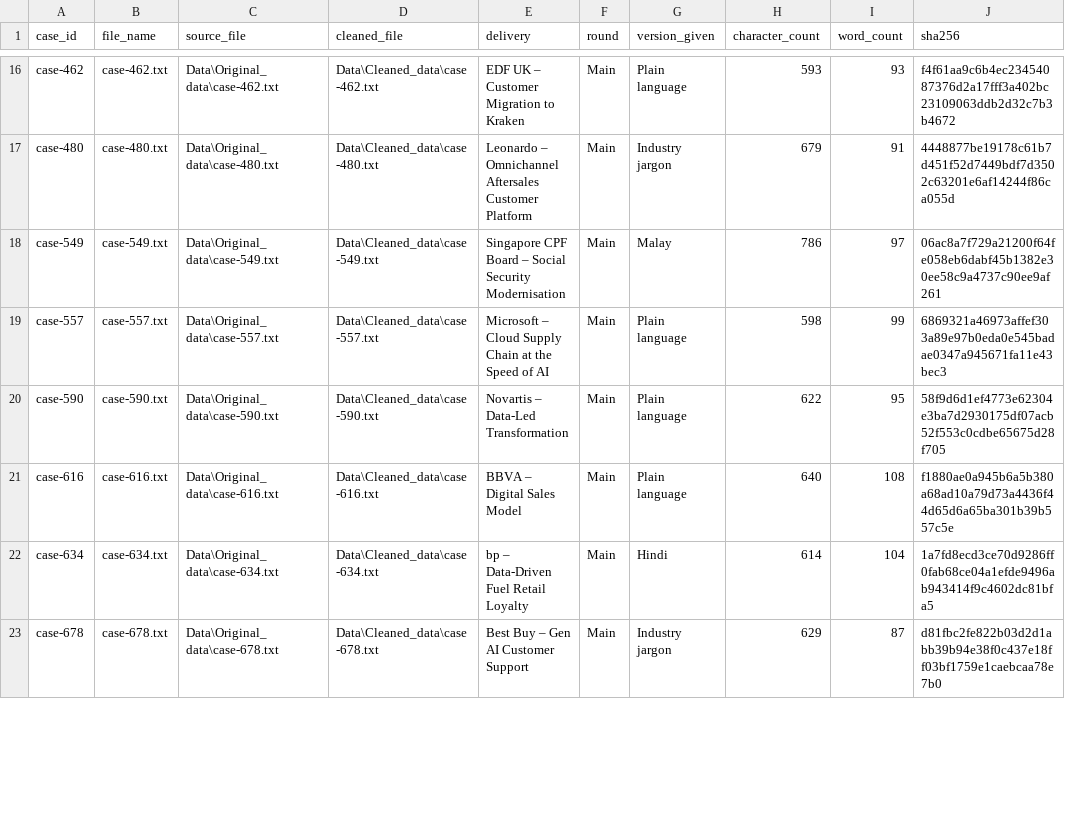
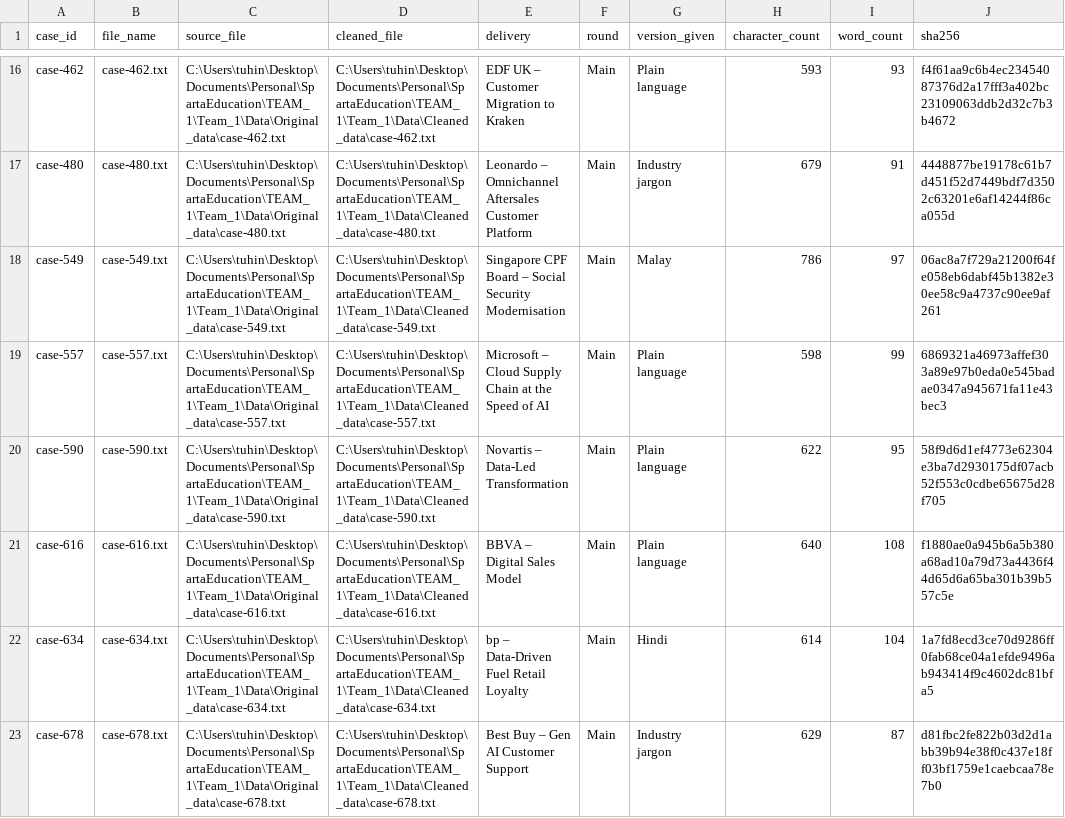
Before and after one commit to TuhinShaikh/Team_1, a CSV file: Data/manifest.csv, drawn as a sheet; only a part is shown, gaps mark what is left out; the diff covers the shown part only; the diff names each change by its address in the sheet, - before the commit and + after, or states it on an @@ line.

```diff
--- a/Data/manifest.csv
+++ b/Data/manifest.csv
-C16 (source_file): Data\Original_data\case-462.txt
+C16 (source_file): C:\Users\tuhin\Desktop\Documents\Personal\SpartaEducation\TEAM_1\Team_1\Data\Original_data\case-462.txt
-D16 (cleaned_file): Data\Cleaned_data\case-462.txt
+D16 (cleaned_file): C:\Users\tuhin\Desktop\Documents\Personal\SpartaEducation\TEAM_1\Team_1\Data\Cleaned_data\case-462.txt
-C17 (source_file): Data\Original_data\case-480.txt
+C17 (source_file): C:\Users\tuhin\Desktop\Documents\Personal\SpartaEducation\TEAM_1\Team_1\Data\Original_data\case-480.txt
-D17 (cleaned_file): Data\Cleaned_data\case-480.txt
+D17 (cleaned_file): C:\Users\tuhin\Desktop\Documents\Personal\SpartaEducation\TEAM_1\Team_1\Data\Cleaned_data\case-480.txt
-C18 (source_file): Data\Original_data\case-549.txt
+C18 (source_file): C:\Users\tuhin\Desktop\Documents\Personal\SpartaEducation\TEAM_1\Team_1\Data\Original_data\case-549.txt
-D18 (cleaned_file): Data\Cleaned_data\case-549.txt
+D18 (cleaned_file): C:\Users\tuhin\Desktop\Documents\Personal\SpartaEducation\TEAM_1\Team_1\Data\Cleaned_data\case-549.txt
-C19 (source_file): Data\Original_data\case-557.txt
+C19 (source_file): C:\Users\tuhin\Desktop\Documents\Personal\SpartaEducation\TEAM_1\Team_1\Data\Original_data\case-557.txt
-D19 (cleaned_file): Data\Cleaned_data\case-557.txt
+D19 (cleaned_file): C:\Users\tuhin\Desktop\Documents\Personal\SpartaEducation\TEAM_1\Team_1\Data\Cleaned_data\case-557.txt
-C20 (source_file): Data\Original_data\case-590.txt
+C20 (source_file): C:\Users\tuhin\Desktop\Documents\Personal\SpartaEducation\TEAM_1\Team_1\Data\Original_data\case-590.txt
-D20 (cleaned_file): Data\Cleaned_data\case-590.txt
+D20 (cleaned_file): C:\Users\tuhin\Desktop\Documents\Personal\SpartaEducation\TEAM_1\Team_1\Data\Cleaned_data\case-590.txt
-C21 (source_file): Data\Original_data\case-616.txt
+C21 (source_file): C:\Users\tuhin\Desktop\Documents\Personal\SpartaEducation\TEAM_1\Team_1\Data\Original_data\case-616.txt
-D21 (cleaned_file): Data\Cleaned_data\case-616.txt
+D21 (cleaned_file): C:\Users\tuhin\Desktop\Documents\Personal\SpartaEducation\TEAM_1\Team_1\Data\Cleaned_data\case-616.txt
-C22 (source_file): Data\Original_data\case-634.txt
+C22 (source_file): C:\Users\tuhin\Desktop\Documents\Personal\SpartaEducation\TEAM_1\Team_1\Data\Original_data\case-634.txt
-D22 (cleaned_file): Data\Cleaned_data\case-634.txt
+D22 (cleaned_file): C:\Users\tuhin\Desktop\Documents\Personal\SpartaEducation\TEAM_1\Team_1\Data\Cleaned_data\case-634.txt
-C23 (source_file): Data\Original_data\case-678.txt
+C23 (source_file): C:\Users\tuhin\Desktop\Documents\Personal\SpartaEducation\TEAM_1\Team_1\Data\Original_data\case-678.txt
-D23 (cleaned_file): Data\Cleaned_data\case-678.txt
+D23 (cleaned_file): C:\Users\tuhin\Desktop\Documents\Personal\SpartaEducation\TEAM_1\Team_1\Data\Cleaned_data\case-678.txt
```
Also changed, not shown: 66 edited cells elsewhere in this file, Data/quality_report.csv, 4 other files.
